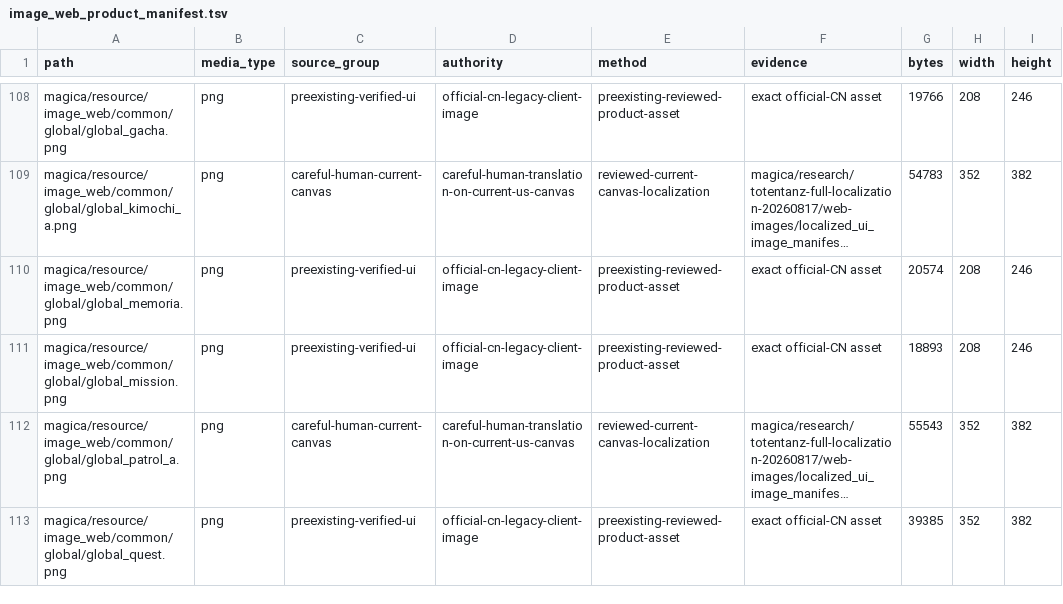
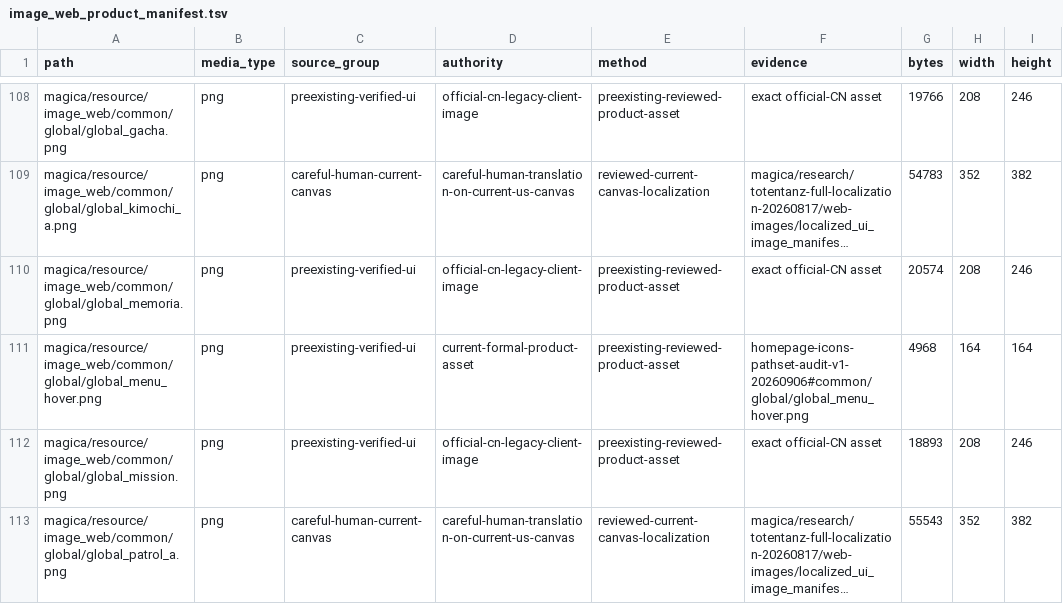
Before and after one commit to HiiragiNemu/magireco-cn-patch, a TSV file: magica/research/totentanz-full-localization-20260817/image-web-product-closure-20260820/image_web_product_manifest.tsv, drawn as a sheet; only a part is shown, gaps mark what is left out; the shorter side is filled out with more unchanged rows; long unchanged cells end in …; the diff names each change by its address in the sheet, - before the commit and + after, or states it on an @@ line.

Commit message:
release: Totentanz runtime27 B0 icons and maps

```diff
--- a/magica/research/totentanz-full-localization-20260817/image-web-product-closure-20260820/image_web_product_manifest.tsv
+++ b/magica/research/totentanz-full-localization-20260817/image-web-product-closure-20260820/image_web_product_manifest.tsv
+row 111: magica/resource/image_web/common/global/global_menu_hover.png | png | preexisting-verified-ui | current-formal-product-asset | preexisting-reviewed-product-asset | homepage-icons-pathset-audit-v1-20260906#common/global/global_menu_hover.png | 4968 | 164 | 164
```
Also changed, not shown: 21 other files.
